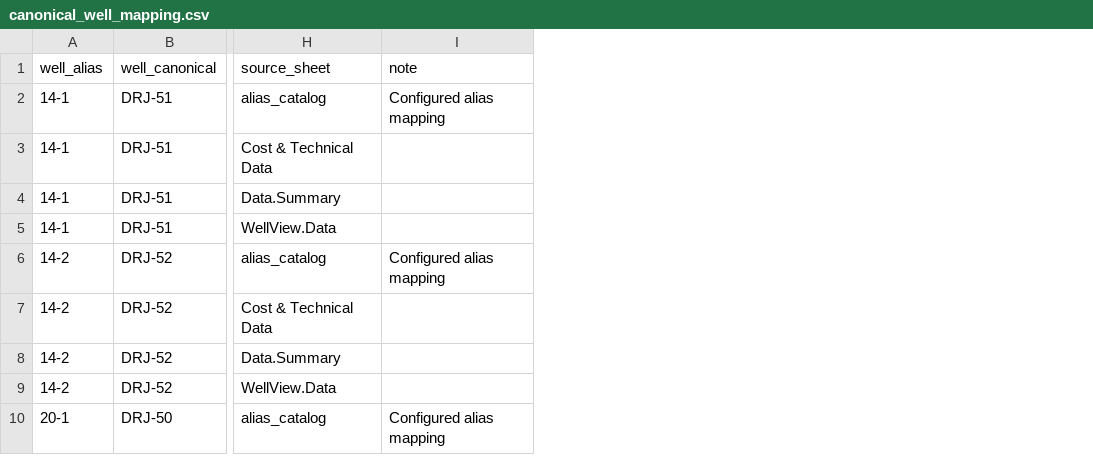
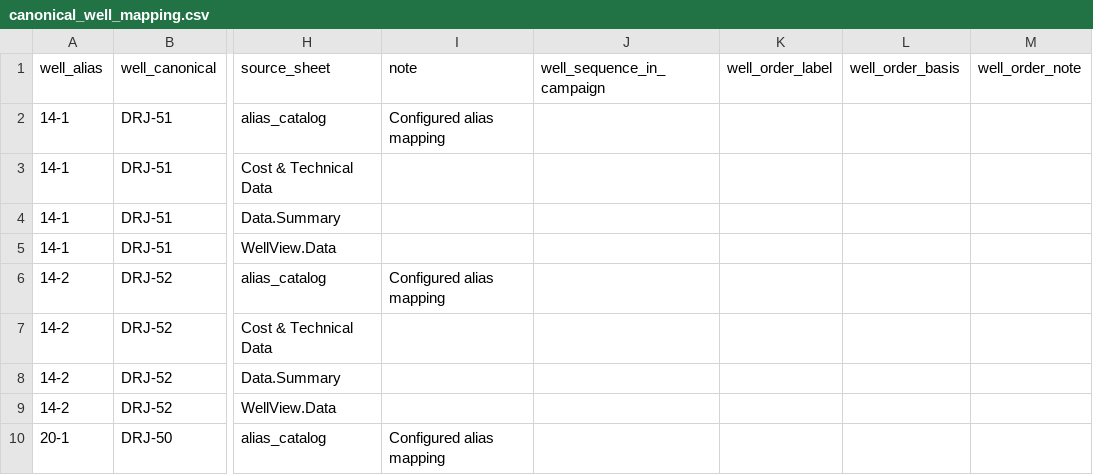
Before and after one commit to gems-fn123/drilling-cost-estimator, a CSV file: data/processed/canonical_well_mapping.csv, drawn as a sheet; only a part is shown, gaps mark what is left out; the diff names each change by its address in the sheet, - before the commit and + after, or states it on an @@ line.

Commit message:
Remediate well attribution and add SALAK order/scope artifacts

```diff
--- a/data/processed/canonical_well_mapping.csv
+++ b/data/processed/canonical_well_mapping.csv
+column J (well_sequence_in_campaign), empty
+column K (well_order_label), empty
+column L (well_order_basis), empty
+column M (well_order_note), empty
```
Also changed, not shown: data/processed/wbs_lv5_classification.csv, data/processed/wbs_lv5_cost_summary_by_field_and_classification.csv, 13 other files.
